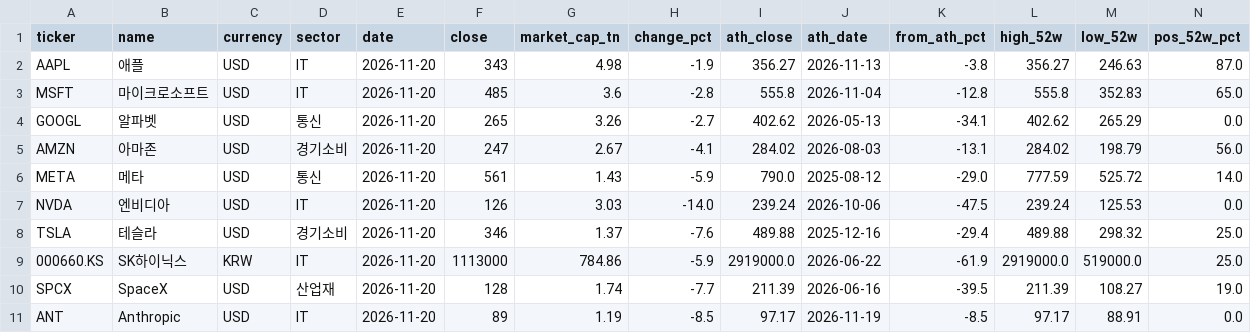
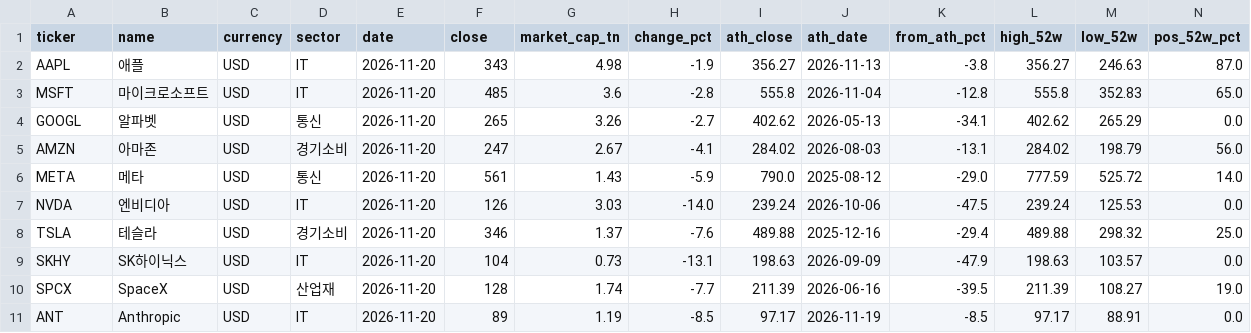
Before and after one commit to sehyunglee80-byte/study-octo26, a CSV file: stock-dashboard/out/stocks.csv, drawn as a sheet; only a part is shown; removed rows and columns are numbered as before the commit, all else as after; rows hold the shown columns only; the diff names each change by its address in the sheet, - before the commit and + after, or states it on an @@ line.

```diff
--- a/stock-dashboard/out/stocks.csv
+++ b/stock-dashboard/out/stocks.csv
-row 9: 000660.KS | SK하이닉스 | KRW | IT | 2026-11-20 | 1113000 | 784.86 | -5.9 | 2919000.0 | 2026-06-22 | -61.9 | 2919000.0 | 519000.0 | 25.0
+row 9: SKHY | SK하이닉스 | USD | IT | 2026-11-20 | 104 | 0.73 | -13.1 | 198.63 | 2026-09-09 | -47.9 | 198.63 | 103.57 | 0.0
```
Also changed, not shown: 2 other files.
